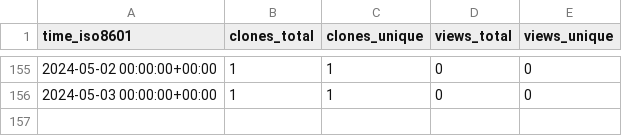
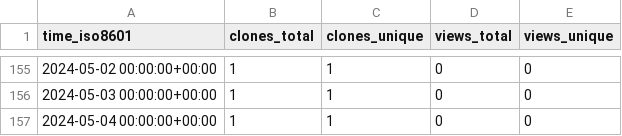
Before and after one commit to stablecaps/terraform_iac_demo_2023, a CSV file: stablecaps/terraform_iac_demo_2023/ghrs-data/views_clones_aggregate.csv, drawn as a sheet; only a part is shown, gaps mark what is left out.

```diff
--- a/stablecaps/terraform_iac_demo_2023/ghrs-data/views_clones_aggregate.csv
+++ b/stablecaps/terraform_iac_demo_2023/ghrs-data/views_clones_aggregate.csv
@@ -156 +156,2 @@ time_iso8601,clones_total,clones_unique,views_total,views_unique
 2024-05-03 00:00:00+00:00,1,1,0,0
+2024-05-04 00:00:00+00:00,1,1,0,0
```
Also changed, not shown: 1 other file.
